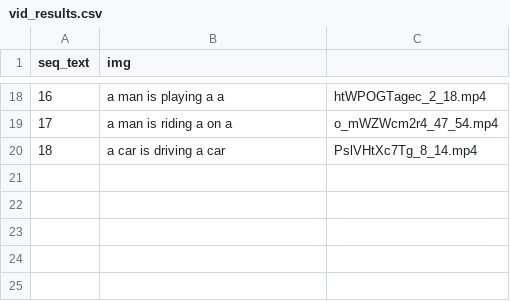
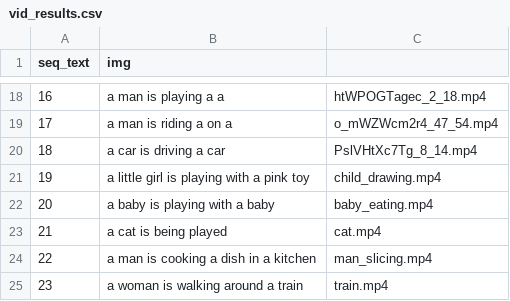
Before and after one commit to Captioning-projects/Video_search_engine, a CSV file: output/vid_results.csv, drawn as a sheet; only a part is shown, gaps mark what is left out; the diff names each change by its address in the sheet, - before the commit and + after, or states it on an @@ line.

Commit message:
Update vid_results.csv

```diff
--- a/output/vid_results.csv
+++ b/output/vid_results.csv
+row 21: 19 | a little girl is playing with a pink toy | child_drawing.mp4
+row 22: 20 | a baby is playing with a baby | baby_eating.mp4
+row 23: 21 | a cat is being played | cat.mp4
+row 24: 22 | a man is cooking a dish in a kitchen | man_slicing.mp4
+row 25: 23 | a woman is walking around a train | train.mp4
```
